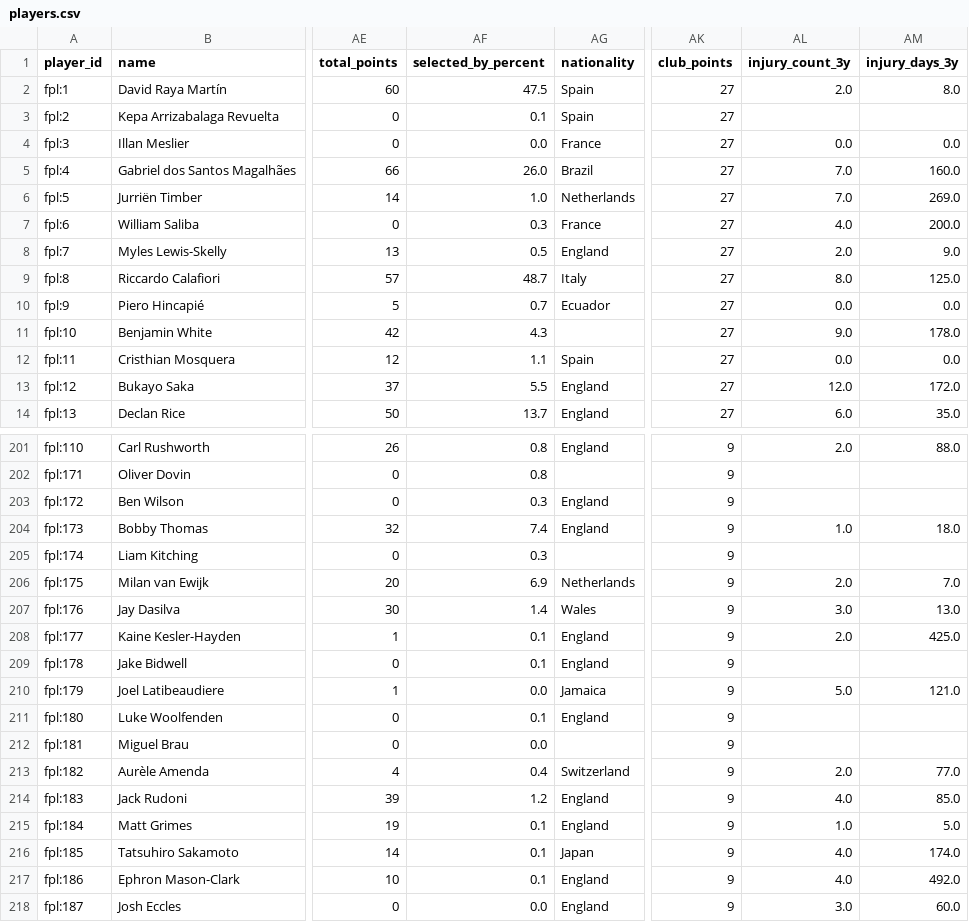
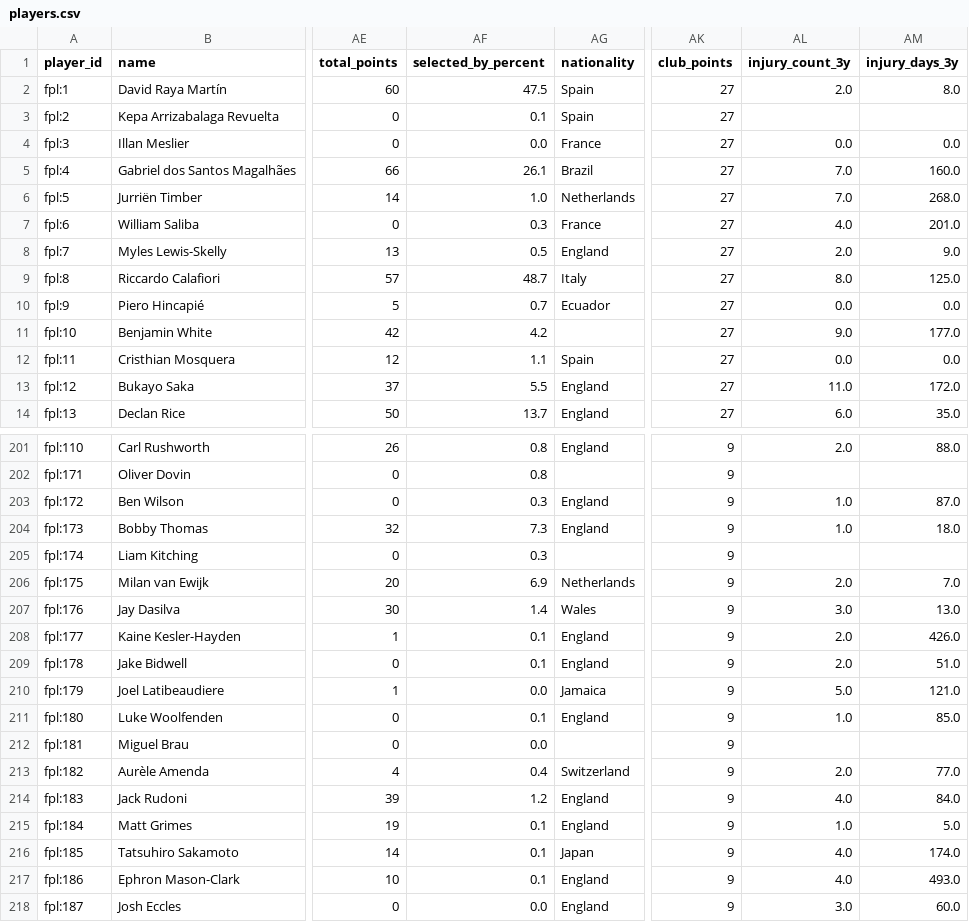
Before and after one commit to MohamedAzizAmri/PL-Scouting-System, a CSV file: data/processed/players.csv, drawn as a sheet; only a part is shown, gaps mark what is left out; the diff covers the shown part only; the diff names each change by its address in the sheet, - before the commit and + after, or states it on an @@ line.

```diff
--- a/data/processed/players.csv
+++ b/data/processed/players.csv
-AF5 (selected_by_percent): 26.0
+AF5 (selected_by_percent): 26.1
-AM6 (injury_days_3y): 269.0
+AM6 (injury_days_3y): 268.0
-AM7 (injury_days_3y): 200.0
+AM7 (injury_days_3y): 201.0
-AF11 (selected_by_percent): 4.3
+AF11 (selected_by_percent): 4.2
-AM11 (injury_days_3y): 178.0
+AM11 (injury_days_3y): 177.0
-AL13 (injury_count_3y): 12.0
+AL13 (injury_count_3y): 11.0
-AL203 (injury_count_3y): (empty)
+AL203 (injury_count_3y): 1.0
-AM203 (injury_days_3y): (empty)
+AM203 (injury_days_3y): 87.0
-AF204 (selected_by_percent): 7.4
+AF204 (selected_by_percent): 7.3
-AM208 (injury_days_3y): 425.0
+AM208 (injury_days_3y): 426.0
-AL209 (injury_count_3y): (empty)
+AL209 (injury_count_3y): 2.0
-AM209 (injury_days_3y): (empty)
+AM209 (injury_days_3y): 51.0
-AL211 (injury_count_3y): (empty)
+AL211 (injury_count_3y): 1.0
-AM211 (injury_days_3y): (empty)
+AM211 (injury_days_3y): 85.0
-AM214 (injury_days_3y): 85.0
+AM214 (injury_days_3y): 84.0
-AM217 (injury_days_3y): 492.0
+AM217 (injury_days_3y): 493.0
```
Also changed, not shown: 164 edited cells elsewhere in this file, 1 other file.
